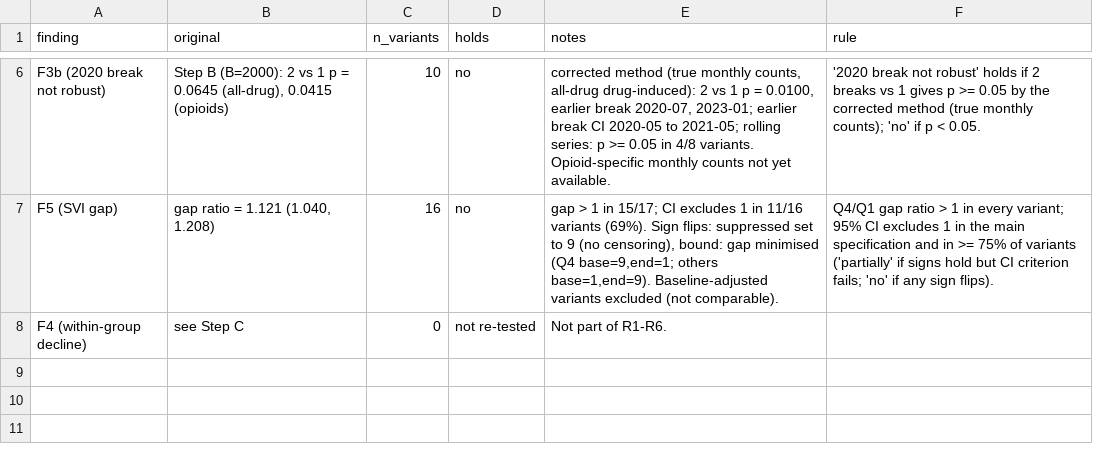
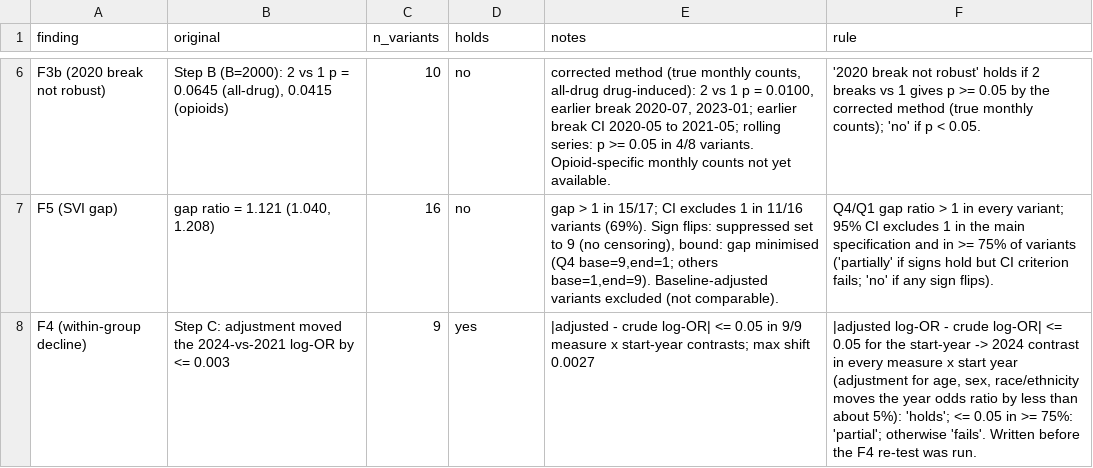
Before and after one commit to seangee9008/Overdose-Addiction, a CSV file: outputs/robustness/summary_verdicts.csv, drawn as a sheet; only a part is shown, gaps mark what is left out.

```diff
--- a/outputs/robustness/summary_verdicts.csv
+++ b/outputs/robustness/summary_verdicts.csv
@@ -7,2 +7,2 @@ F3b (2020 break not robust),"Step B (B=2000): 2 vs 1 p = 0.0645 (all-drug), 0.04
 F5 (SVI gap),"gap ratio = 1.121 (1.040, 1.208)",16,no,"gap > 1 in 15/17; CI excludes 1 in 11/16 variants (69%). Sign flips: suppressed set to 9 (no censoring), bound: gap minimised (Q4 base=9,end=1; others base=1,end=9). Baseline-adjusted variants excluded (not comparable).",Q4/Q1 gap ratio > 1 in every variant; 95% CI excludes 1 in the main specification and in >= 75% of variants ('partially' if signs hold but CI criterion fails; 'no' if any sign flips).
-F4 (within-group decline),see Step C,0,not re-tested,Not part of R1-R6.,
+F4 (within-group decline),Step C: adjustment moved the 2024-vs-2021 log-OR by <= 0.003,9,yes,|adjusted - crude log-OR| <= 0.05 in 9/9 measure x start-year contrasts; max shift 0.0027,"|adjusted log-OR - crude log-OR| <= 0.05 for the start-year -> 2024 contrast in every measure x start year (adjustment for age, sex, race/ethnicity moves the year odds ratio by less than about 5%): 'holds'; <= 0.05 in >= 75%: 'partial'; otherwise 'fails'. Written before the F4 re-test was run."
```
Also changed, not shown: outputs/robustness/summary_variants.csv, 7 other files.
